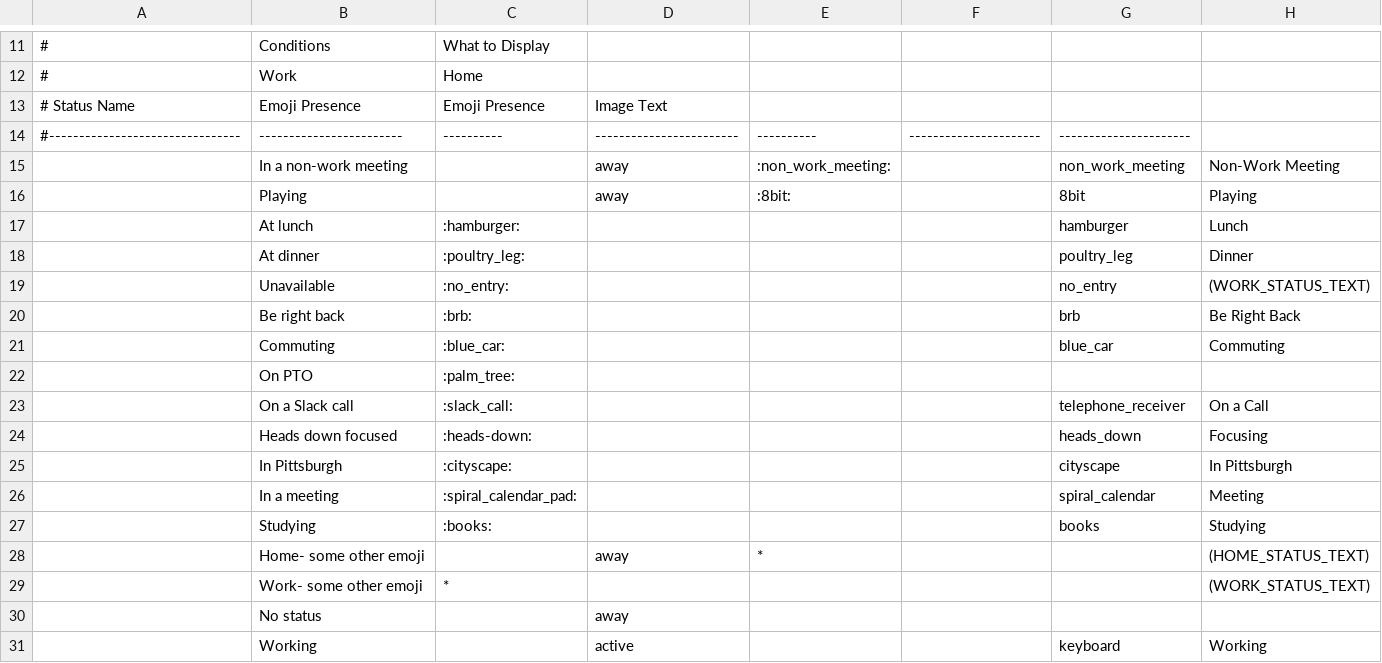
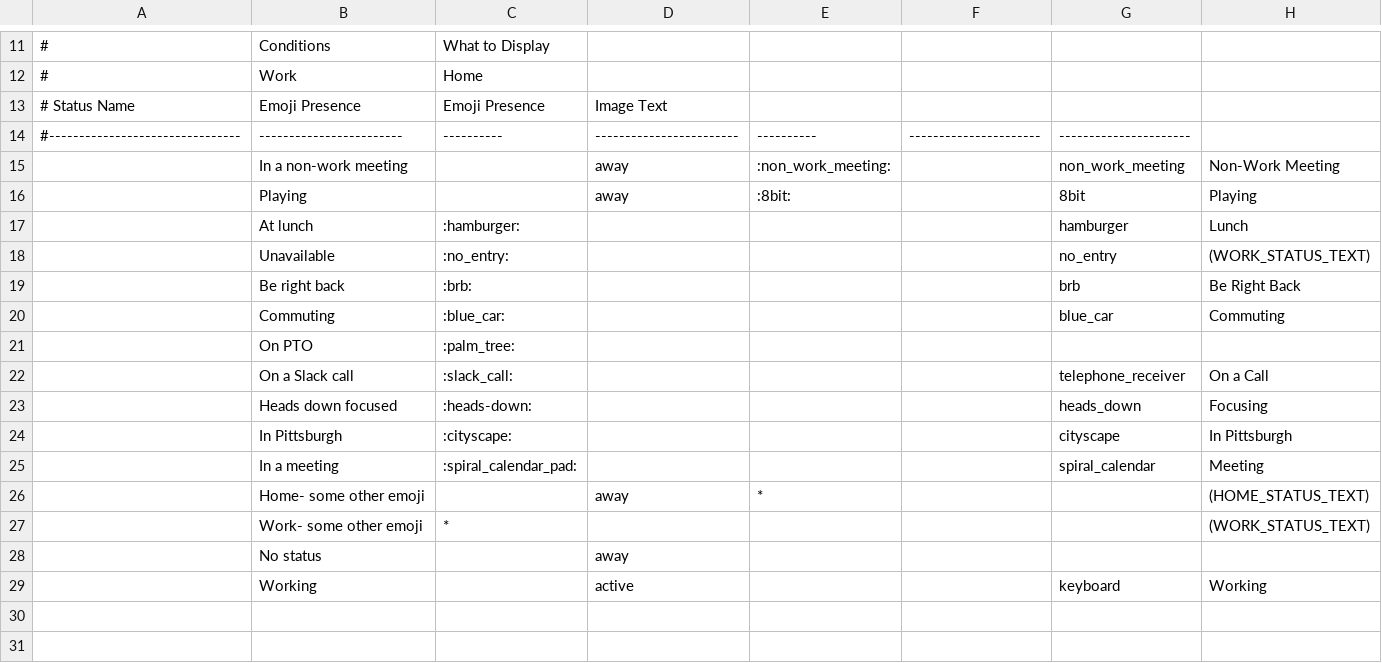
Before and after one commit to brianekummer/work-status-server, a CSV file: status-conditions.csv, drawn as a sheet; only a part is shown, gaps mark what is left out.

```diff
--- a/status-conditions.csv
+++ b/status-conditions.csv
@@ -17,3 +17,2 @@
 | At lunch                       | :hamburger:            |          |                        |          | hamburger            | Lunch                |
-| At dinner                      | :poultry_leg:          |          |                        |          | poultry_leg          | Dinner               |
 | Unavailable                    | :no_entry:             |          |                        |          | no_entry             | (WORK_STATUS_TEXT)   |
@@ -26,3 +25,2 @@
 | In a meeting                   | :spiral_calendar_pad:  |          |                        |          | spiral_calendar      | Meeting              |
-| Studying                       | :books:                |          |                        |          | books                | Studying             |
 | Home- some other emoji         |                        | away     | *                      |          |                      | (HOME_STATUS_TEXT)   |
```
Also changed, not shown: 6 other files.
